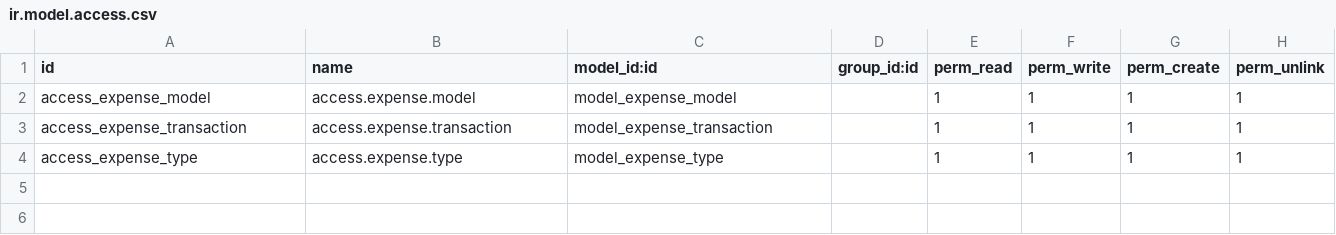
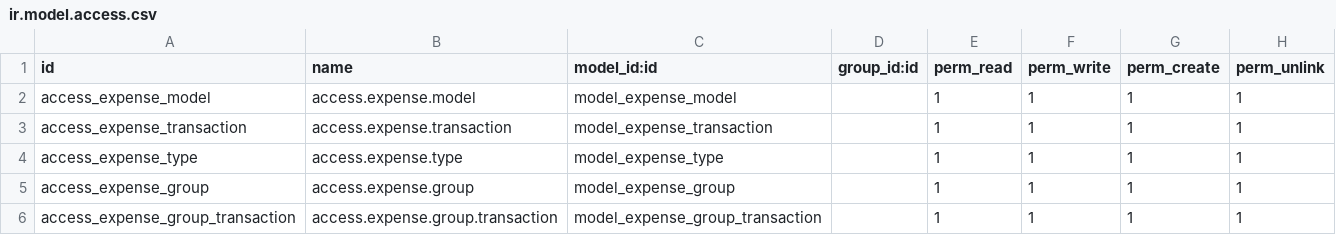
Before and after one commit to panv-odoo/odoo_split, a CSV file: splitwise/security/ir.model.access.csv, drawn as a sheet.

```diff
--- a/splitwise/security/ir.model.access.csv
+++ b/splitwise/security/ir.model.access.csv
@@ -4 +4,3 @@ access_expense_transaction,access.expense.transaction,model_expense_transaction,
 access_expense_type,access.expense.type,model_expense_type,,1,1,1,1
+access_expense_group,access.expense.group,model_expense_group,,1,1,1,1
+access_expense_group_transaction,access.expense.group.transaction,model_expense_group_transaction,,1,1,1,1
```
Also changed, not shown: 16 other files.
